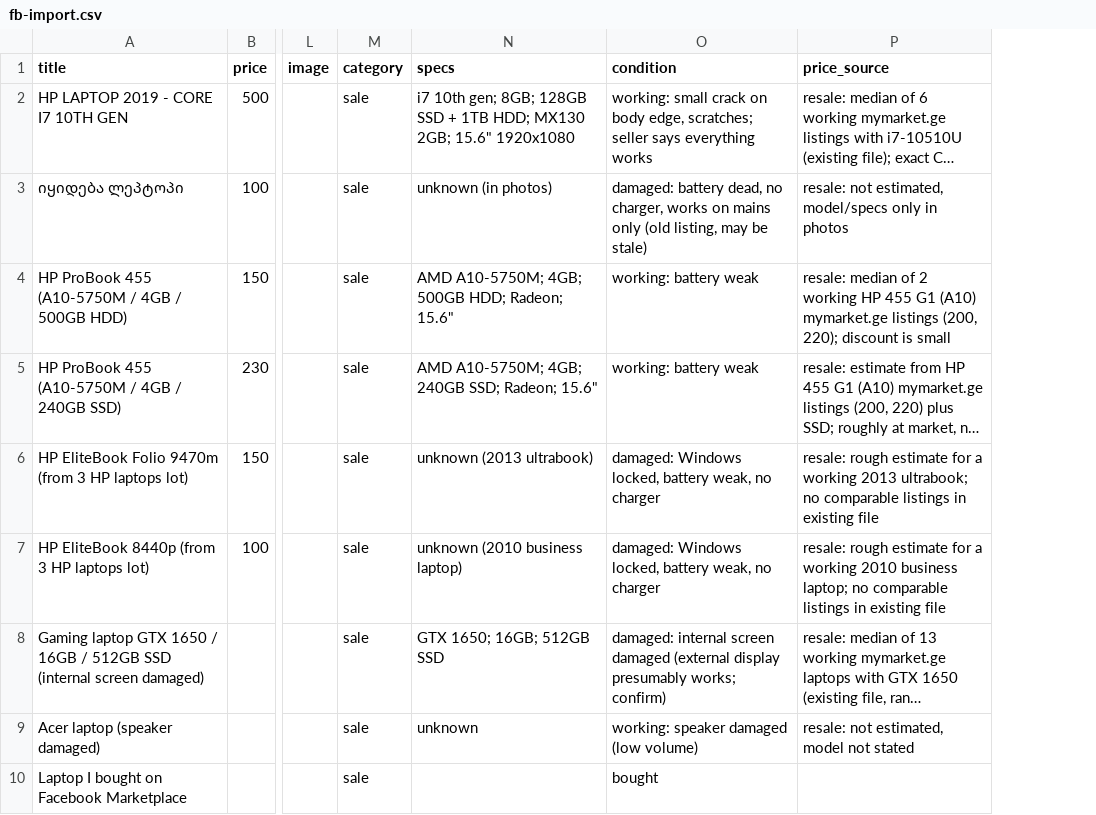
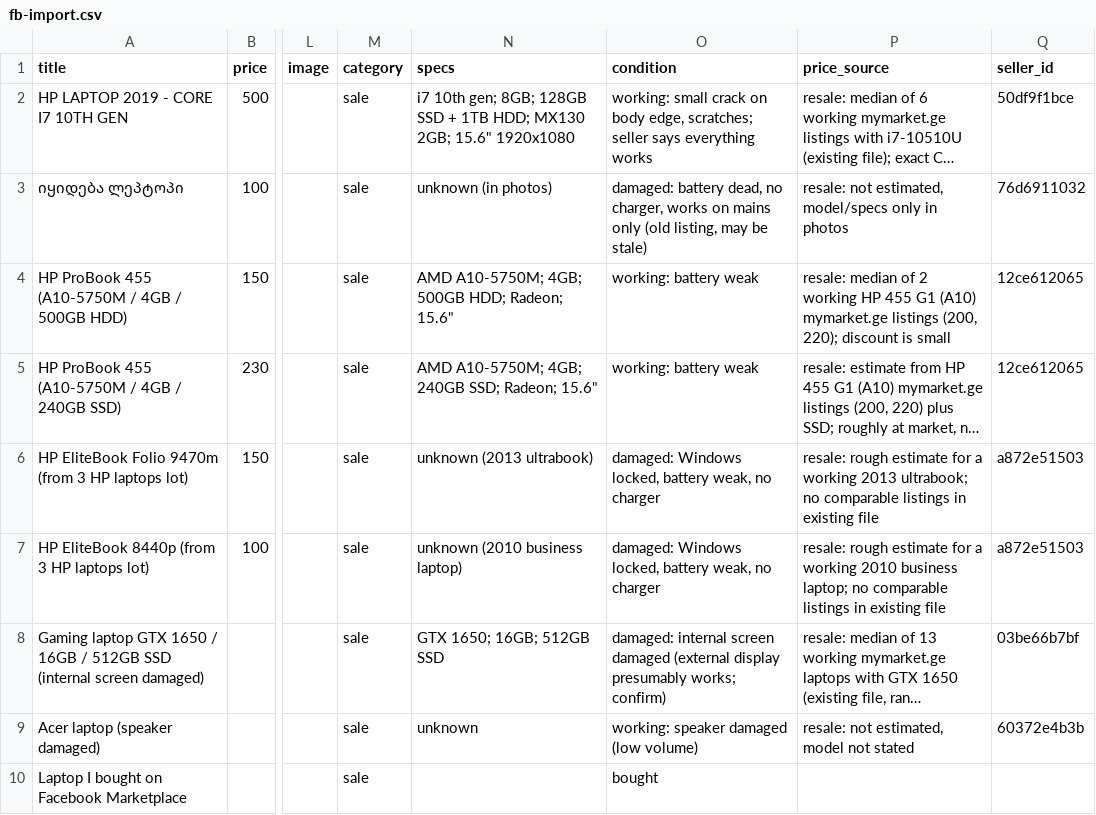
Before and after one commit to flashdato/laptop-deal-finder, a CSV file: deal-finder/fb-import.csv, drawn as a sheet; only a part is shown, gaps mark what is left out; long unchanged cells end in …; the diff names each change by its address in the sheet, - before the commit and + after, or states it on an @@ line.

```diff
--- a/deal-finder/fb-import.csv
+++ b/deal-finder/fb-import.csv
+column Q (seller_id), rows 2-9: 50df9f1bce | 76d6911032 | 12ce612065 | 12ce612065 | a872e51503 | a872e51503 | 03be66b7bf | 60372e4b3b
```
Also changed, not shown: deal-finder/facebook-listings.csv, 3 other files.
